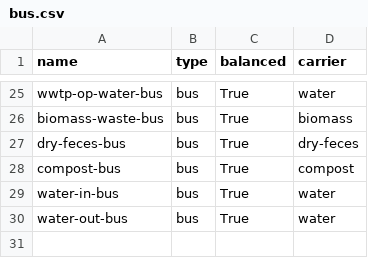
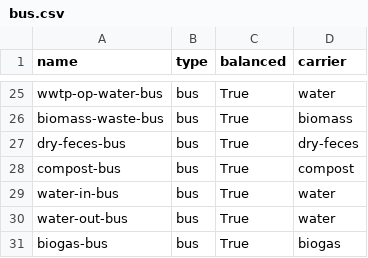
Before and after one commit to rl-institut/WEFEConfigurator, a CSV file: component_library/WIP_components/data/elements/bus.csv, drawn as a sheet; only a part is shown, gaps mark what is left out.

```diff
--- a/component_library/WIP_components/data/elements/bus.csv
+++ b/component_library/WIP_components/data/elements/bus.csv
@@ -30 +30,2 @@ water-in-bus;bus;True;water
 water-out-bus;bus;True;water
+biogas-bus;bus;True;biogas
```
Also changed, not shown: component_library/WIP_components/data/elements/energy_conversion.csv, component_library/WIP_components/data/elements/energy_sources.csv, 4 other files.
